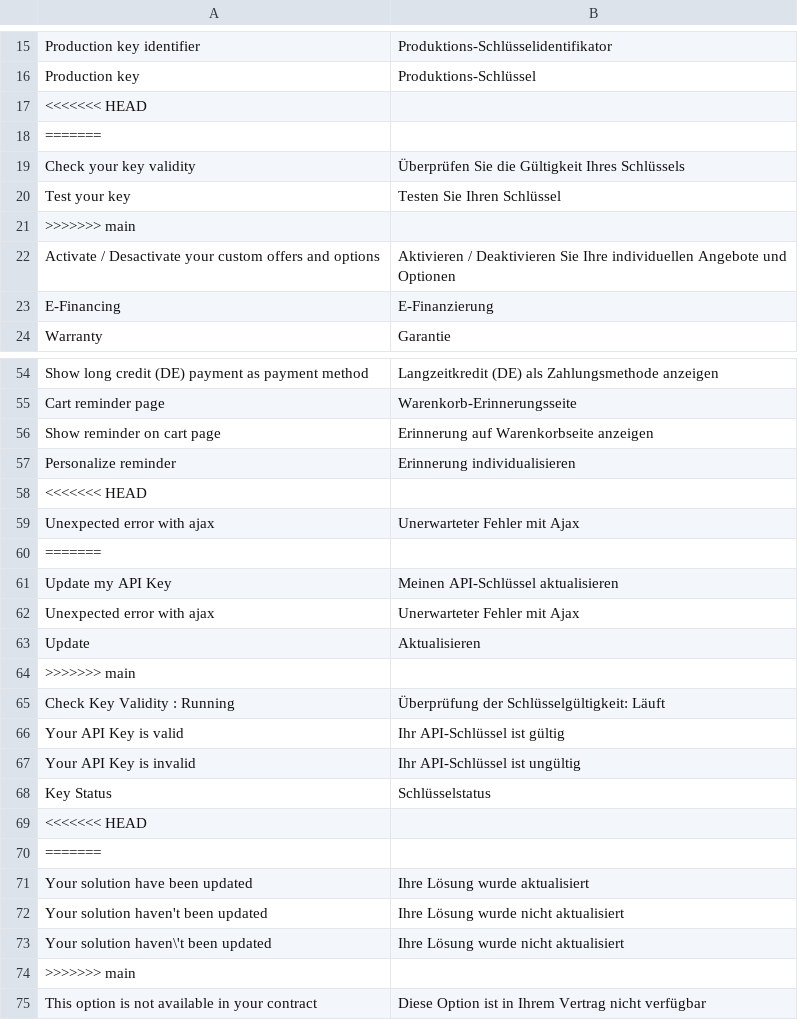
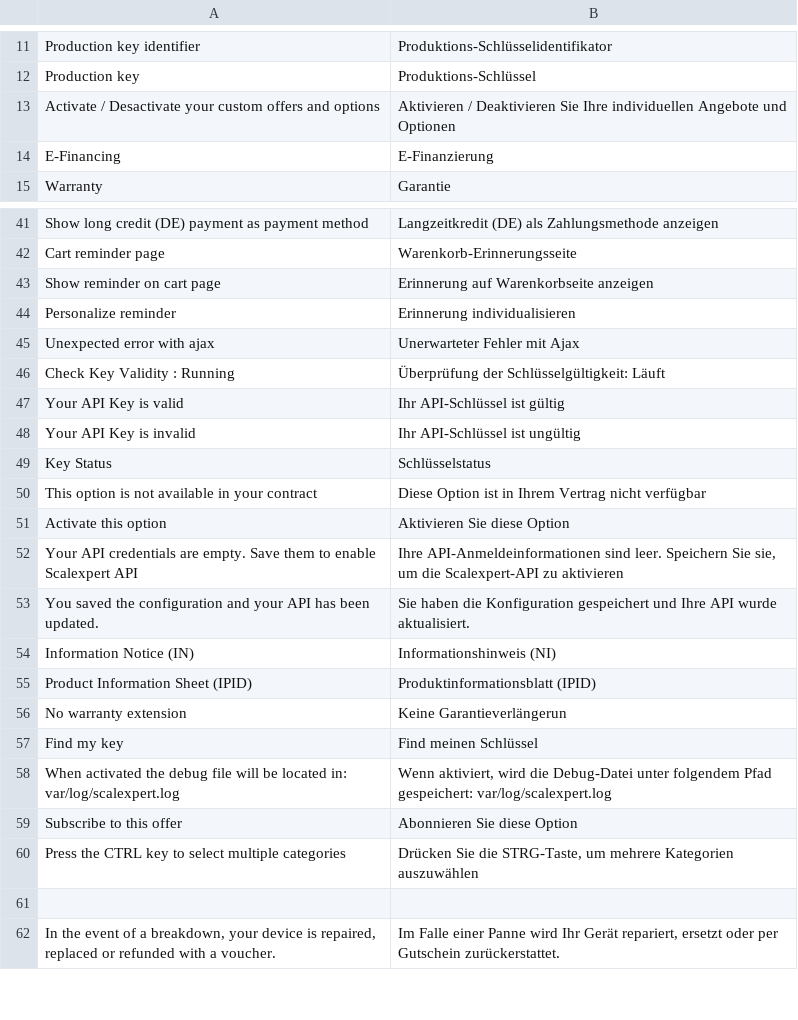
Before and after one commit to scalexpert/scalexpert-magento, a CSV file: Scalexpert/Plugin/i18n/de_DE.csv, drawn as a sheet; only a part is shown, gaps mark what is left out; the shorter side is filled out with more unchanged rows; the diff covers the shown part only; the diff names each change by its address in the sheet, - before the commit and + after, or states it on an @@ line.

```diff
--- a/Scalexpert/Plugin/i18n/de_DE.csv
+++ b/Scalexpert/Plugin/i18n/de_DE.csv
-row 17: <<<<<<< HEAD
-row 18: =======
-row 19: Check your key validity | Überprüfen Sie die Gültigkeit Ihres Schlüssels
-row 20: Test your key | Testen Sie Ihren Schlüssel
-row 21: >>>>>>> main
-row 58: <<<<<<< HEAD
-row 60: =======
-row 61: Update my API Key | Meinen API-Schlüssel aktualisieren
-row 62: Unexpected error with ajax | Unerwarteter Fehler mit Ajax
-row 63: Update | Aktualisieren
-row 64: >>>>>>> main
-row 69: <<<<<<< HEAD
-row 70: =======
-row 71: Your solution have been updated | Ihre Lösung wurde aktualisiert
-row 72: Your solution haven't been updated | Ihre Lösung wurde nicht aktualisiert
-row 73: Your solution haven\'t been updated | Ihre Lösung wurde nicht aktualisiert
-row 74: >>>>>>> main
```
Also changed, not shown: 16 removed rows elsewhere in this file, Scalexpert/Plugin/i18n/fr_FR.csv, 8 other files.
